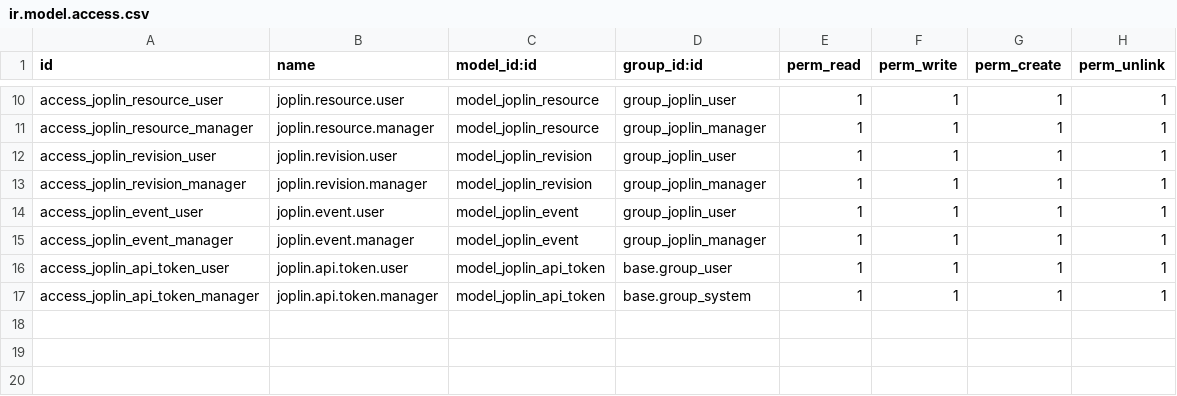
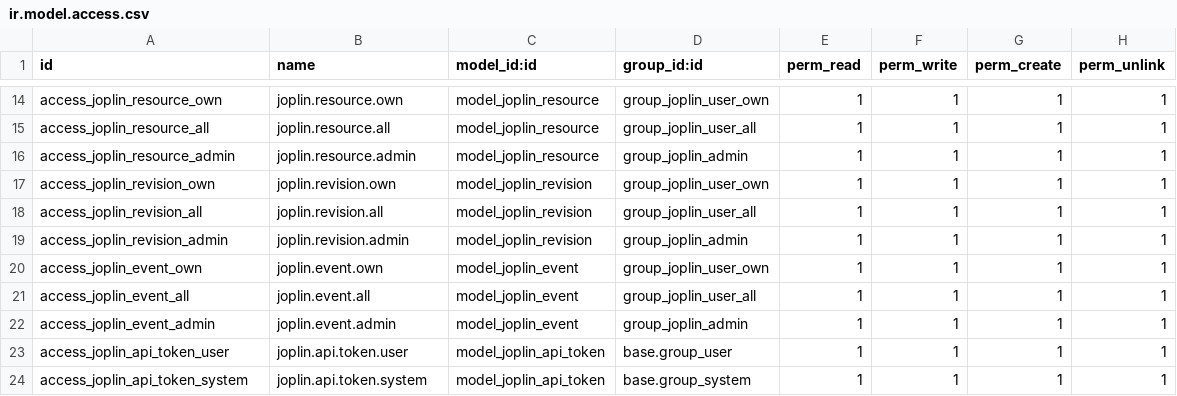
Before and after one commit to vertelab/odoo-knowledge, a CSV file: knowledge_joplin/security/ir.model.access.csv, drawn as a sheet; only a part is shown, gaps mark what is left out; addresses are those after the commit; the diff covers the shown part only; the diff names each change by its address in the sheet, - before the commit and + after, or states it on an @@ line.

Commit message:
knowledge_joplin: user prefs, 3-tier security, demo data, resource auto-fill

```diff
--- a/knowledge_joplin/security/ir.model.access.csv
+++ b/knowledge_joplin/security/ir.model.access.csv
-A14 (id): access_joplin_resource_user
+A14 (id): access_joplin_resource_own
-B14 (name): joplin.resource.user
+B14 (name): joplin.resource.own
-D14 (group_id:id): group_joplin_user
+D14 (group_id:id): group_joplin_user_own
+row 15: access_joplin_resource_all | joplin.resource.all | model_joplin_resource | group_joplin_user_all | 1 | 1 | 1 | 1
-A16 (id): access_joplin_resource_manager
+A16 (id): access_joplin_resource_admin
-B16 (name): joplin.resource.manager
+B16 (name): joplin.resource.admin
-D16 (group_id:id): group_joplin_manager
+D16 (group_id:id): group_joplin_admin
-A17 (id): access_joplin_revision_user
+A17 (id): access_joplin_revision_own
-B17 (name): joplin.revision.user
+B17 (name): joplin.revision.own
-D17 (group_id:id): group_joplin_user
+D17 (group_id:id): group_joplin_user_own
+row 18: access_joplin_revision_all | joplin.revision.all | model_joplin_revision | group_joplin_user_all | 1 | 1 | 1 | 1
-A19 (id): access_joplin_revision_manager
+A19 (id): access_joplin_revision_admin
-B19 (name): joplin.revision.manager
+B19 (name): joplin.revision.admin
-D19 (group_id:id): group_joplin_manager
+D19 (group_id:id): group_joplin_admin
-A20 (id): access_joplin_event_user
+A20 (id): access_joplin_event_own
-B20 (name): joplin.event.user
+B20 (name): joplin.event.own
-D20 (group_id:id): group_joplin_user
+D20 (group_id:id): group_joplin_user_own
+row 21: access_joplin_event_all | joplin.event.all | model_joplin_event | group_joplin_user_all | 1 | 1 | 1 | 1
-A22 (id): access_joplin_event_manager
+A22 (id): access_joplin_event_admin
-B22 (name): joplin.event.manager
+B22 (name): joplin.event.admin
-D22 (group_id:id): group_joplin_manager
+D22 (group_id:id): group_joplin_admin
-A24 (id): access_joplin_api_token_manager
+A24 (id): access_joplin_api_token_system
-B24 (name): joplin.api.token.manager
+B24 (name): joplin.api.token.system
```
Also changed, not shown: 4 added rows and 26 edited cells elsewhere in this file, 14 other files.
